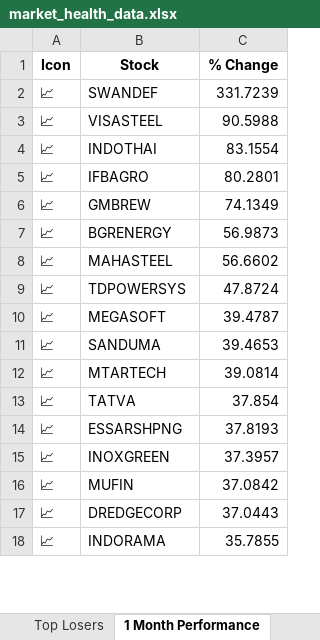
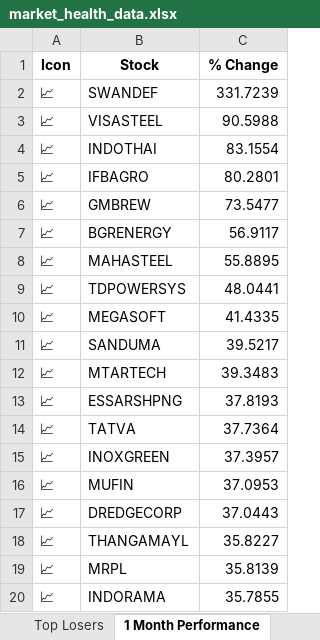
Before and after one commit to twyvernss/market-health-data, an Excel workbook: market_health_data.xlsx, sheet 1 Month Performance, drawn as a sheet; only a part is shown; values as stored, in another font and other column widths than the file's, no borders; removed rows and columns are numbered as before the commit, all else as after; the diff covers the shown part only; the diff names each change by its address in the sheet, - before the commit and + after, or states it on an @@ line.

```diff
--- a/market_health_data.xlsx (sheet 1 Month Performance)
+++ b/market_health_data.xlsx (sheet 1 Month Performance)
-C6 (% Change): 74.1349
+C6 (% Change): 73.5477
-C7 (% Change): 56.9873
+C7 (% Change): 56.9117
-C8 (% Change): 56.6602
+C8 (% Change): 55.8895
-C9 (% Change): 47.8724
+C9 (% Change): 48.0441
-C10 (% Change): 39.4787
+C10 (% Change): 41.4335
-C11 (% Change): 39.4653
+C11 (% Change): 39.5217
-C12 (% Change): 39.0814
+C12 (% Change): 39.3483
-row 13: 📈 | TATVA | 37.854
+row 14: 📈 | TATVA | 37.7364
-C16 (% Change): 37.0842
+C16 (% Change): 37.0953
+row 18: 📈 | THANGAMAYL | 35.8227
+row 19: 📈 | MRPL | 35.8139
```
Also changed, not shown: 11 added rows, 13 removed rows and 27 edited cells elsewhere in this sheet, sheet Industry Analysis, sheet Top Losers, sheet Top Gainers, sheet 2 Week Return, sheet 1 Year Return, sheet Stock List, 2 more sheets.
